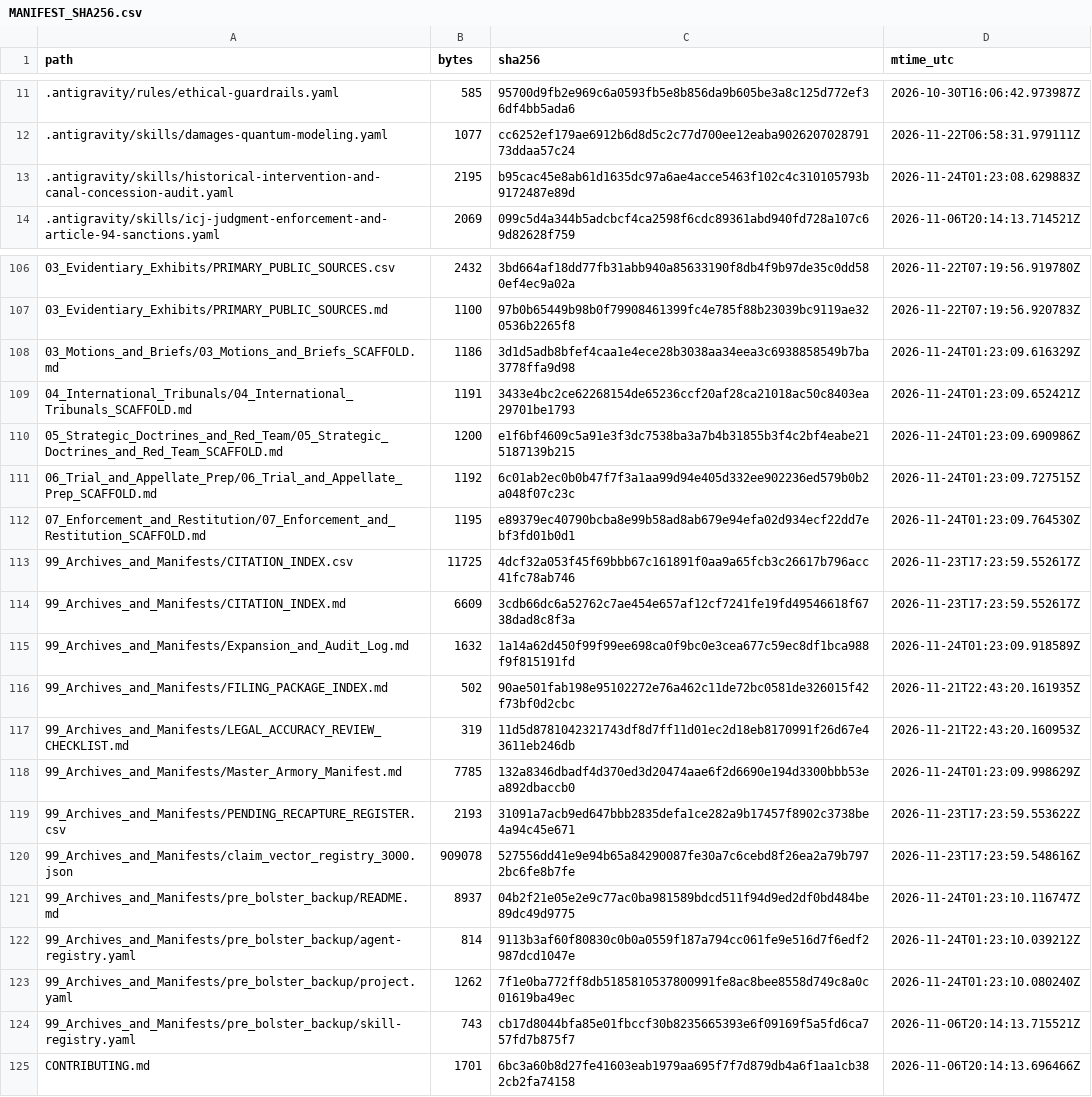
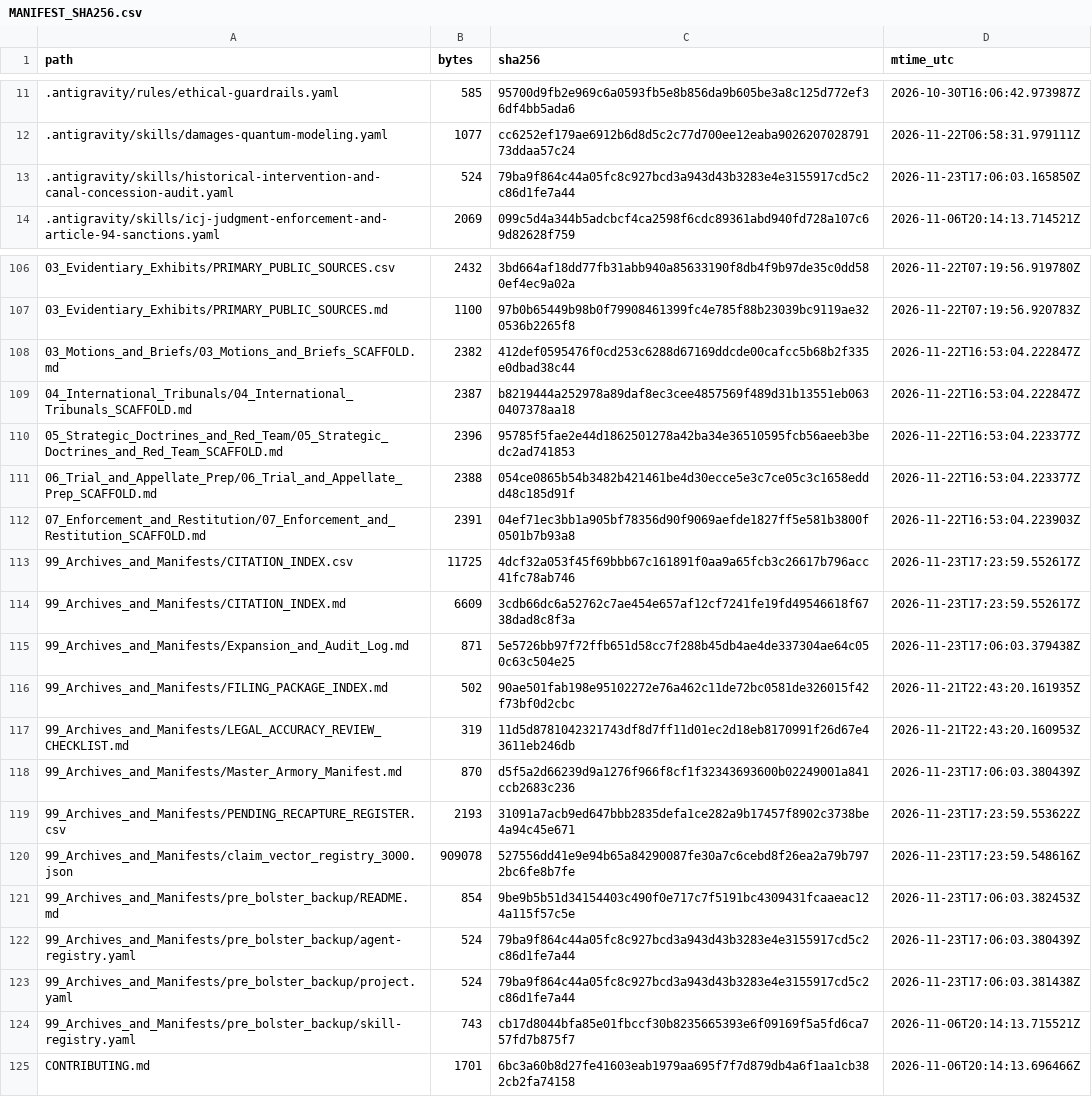
Before and after one commit to GlobalRestitutionAlliance/turtle-island-us-ak-newhalen-village-master-litigation, a CSV file: 99_Archives_and_Manifests/MANIFEST_SHA256.csv, drawn as a sheet; only a part is shown, gaps mark what is left out; the diff covers the shown part only.

```diff
--- a/99_Archives_and_Manifests/MANIFEST_SHA256.csv
+++ b/99_Archives_and_Manifests/MANIFEST_SHA256.csv
@@ -12,3 +12,3 @@ path,bytes,sha256,mtime_utc
 .antigravity/skills/damages-quantum-modeling.yaml,1077,cc6252ef179ae6912b6d8d5c2c77d700ee12eaba902620702879173ddaa57c24,2026-11-22T06:58:31.979111Z
-.antigravity/skills/historical-intervention-and-canal-concession-audit.yaml,2195,b95cac45e8ab61d1635dc97a6ae4acce5463f102c4c310105793b9172487e89d,2026-11-24T01:23:08.629883Z
+.antigravity/skills/historical-intervention-and-canal-concession-audit.yaml,524,79ba9f864c44a05fc8c927bcd3a943d43b3283e4e3155917cd5c2c86d1fe7a44,2026-11-23T17:06:03.165850Z
 .antigravity/skills/icj-judgment-enforcement-and-article-94-sanctions.yaml,2069,099c5d4a344b5adcbcf4ca2598f6cdc89361abd940fd728a107c69d82628f759,2026-11-06T20:14:13.714521Z
@@ -107,18 +107,18 @@ path,bytes,sha256,mtime_utc
 03_Evidentiary_Exhibits/PRIMARY_PUBLIC_SOURCES.md,1100,97b0b65449b98b0f79908461399fc4e785f88b23039bc9119ae320536b2265f8,2026-11-22T07:19:56.920783Z
-03_Motions_and_Briefs/03_Motions_and_Briefs_SCAFFOLD.md,1186,3d1d5adb8bfef4caa1e4ece28b3038aa34eea3c6938858549b7ba3778ffa9d98,2026-11-24T01:23:09.616329Z
-04_International_Tribunals/04_International_Tribunals_SCAFFOLD.md,1191,3433e4bc2ce62268154de65236ccf20af28ca21018ac50c8403ea29701be1793,2026-11-24T01:23:09.652421Z
-05_Strategic_Doctrines_and_Red_Team/05_Strategic_Doctrines_and_Red_Team_SCAFFOLD.md,1200,e1f6bf4609c5a91e3f3dc7538ba3a7b4b31855b3f4c2bf4eabe215187139b215,2026-11-24T01:23:09.690986Z
-06_Trial_and_Appellate_Prep/06_Trial_and_Appellate_Prep_SCAFFOLD.md,1192,6c01ab2ec0b0b47f7f3a1aa99d94e405d332ee902236ed579b0b2a048f07c23c,2026-11-24T01:23:09.727515Z
-07_Enforcement_and_Restitution/07_Enforcement_and_Restitution_SCAFFOLD.md,1195,e89379ec40790bcba8e99b58ad8ab679e94efa02d934ecf22dd7ebf3fd01b0d1,2026-11-24T01:23:09.764530Z
+03_Motions_and_Briefs/03_Motions_and_Briefs_SCAFFOLD.md,2382,412def0595476f0cd253c6288d67169ddcde00cafcc5b68b2f335e0dbad38c44,2026-11-22T16:53:04.222847Z
+04_International_Tribunals/04_International_Tribunals_SCAFFOLD.md,2387,b8219444a252978a89daf8ec3cee4857569f489d31b13551eb0630407378aa18,2026-11-22T16:53:04.222847Z
+05_Strategic_Doctrines_and_Red_Team/05_Strategic_Doctrines_and_Red_Team_SCAFFOLD.md,2396,95785f5fae2e44d1862501278a42ba34e36510595fcb56aeeb3bedc2ad741853,2026-11-22T16:53:04.223377Z
+06_Trial_and_Appellate_Prep/06_Trial_and_Appellate_Prep_SCAFFOLD.md,2388,054ce0865b54b3482b421461be4d30ecce5e3c7ce05c3c1658eddd48c185d91f,2026-11-22T16:53:04.223377Z
+07_Enforcement_and_Restitution/07_Enforcement_and_Restitution_SCAFFOLD.md,2391,04ef71ec3bb1a905bf78356d90f9069aefde1827ff5e581b3800f0501b7b93a8,2026-11-22T16:53:04.223903Z
 99_Archives_and_Manifests/CITATION_INDEX.csv,11725,4dcf32a053f45f69bbb67c161891f0aa9a65fcb3c26617b796acc41fc78ab746,2026-11-23T17:23:59.552617Z
 99_Archives_and_Manifests/CITATION_INDEX.md,6609,3cdb66dc6a52762c7ae454e657af12cf7241fe19fd49546618f6738dad8c8f3a,2026-11-23T17:23:59.552617Z
-99_Archives_and_Manifests/Expansion_and_Audit_Log.md,1632,1a14a62d450f99f99ee698ca0f9bc0e3cea677c59ec8df1bca988f9f815191fd,2026-11-24T01:23:09.918589Z
+99_Archives_and_Manifests/Expansion_and_Audit_Log.md,871,5e5726bb97f72ffb651d58cc7f288b45db4ae4de337304ae64c050c63c504e25,2026-11-23T17:06:03.379438Z
 99_Archives_and_Manifests/FILING_PACKAGE_INDEX.md,502,90ae501fab198e95102272e76a462c11de72bc0581de326015f42f73bf0d2cbc,2026-11-21T22:43:20.161935Z
 99_Archives_and_Manifests/LEGAL_ACCURACY_REVIEW_CHECKLIST.md,319,11d5d8781042321743df8d7ff11d01ec2d18eb8170991f26d67e43611eb246db,2026-11-21T22:43:20.160953Z
-99_Archives_and_Manifests/Master_Armory_Manifest.md,7785,132a8346dbadf4d370ed3d20474aae6f2d6690e194d3300bbb53ea892dbaccb0,2026-11-24T01:23:09.998629Z
+99_Archives_and_Manifests/Master_Armory_Manifest.md,870,d5f5a2d66239d9a1276f966f8cf1f32343693600b02249001a841ccb2683c236,2026-11-23T17:06:03.380439Z
 99_Archives_and_Manifests/PENDING_RECAPTURE_REGISTER.csv,2193,31091a7acb9ed647bbb2835defa1ce282a9b17457f8902c3738be4a94c45e671,2026-11-23T17:23:59.553622Z
 99_Archives_and_Manifests/claim_vector_registry_3000.json,909078,527556dd41e9e94b65a84290087fe30a7c6cebd8f26ea2a79b7972bc6fe8b7fe,2026-11-23T17:23:59.548616Z
-99_Archives_and_Manifests/pre_bolster_backup/README.md,8937,04b2f21e05e2e9c77ac0ba981589bdcd511f94d9ed2df0bd484be89dc49d9775,2026-11-24T01:23:10.116747Z
-99_Archives_and_Manifests/pre_bolster_backup/agent-registry.yaml,814,9113b3af60f80830c0b0a0559f187a794cc061fe9e516d7f6edf2987dcd1047e,2026-11-24T01:23:10.039212Z
-99_Archives_and_Manifests/pre_bolster_backup/project.yaml,1262,7f1e0ba772ff8db5185810537800991fe8ac8bee8558d749c8a0c01619ba49ec,2026-11-24T01:23:10.080240Z
+99_Archives_and_Manifests/pre_bolster_backup/README.md,854,9be9b5b51d34154403c490f0e717c7f5191bc4309431fcaaeac124a115f57c5e,2026-11-23T17:06:03.382453Z
+99_Archives_and_Manifests/pre_bolster_backup/agent-registry.yaml,524,79ba9f864c44a05fc8c927bcd3a943d43b3283e4e3155917cd5c2c86d1fe7a44,2026-11-23T17:06:03.380439Z
+99_Archives_and_Manifests/pre_bolster_backup/project.yaml,524,79ba9f864c44a05fc8c927bcd3a943d43b3283e4e3155917cd5c2c86d1fe7a44,2026-11-23T17:06:03.381438Z
 99_Archives_and_Manifests/pre_bolster_backup/skill-registry.yaml,743,cb17d8044bfa85e01fbccf30b8235665393e6f09169f5a5fd6ca757fd7b875f7,2026-11-06T20:14:13.715521Z
```
Also changed, not shown: 77 edited cells elsewhere in this file, 37 other files.
